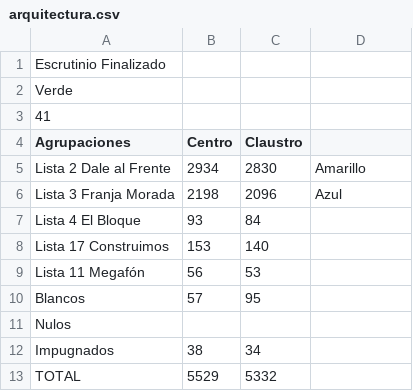
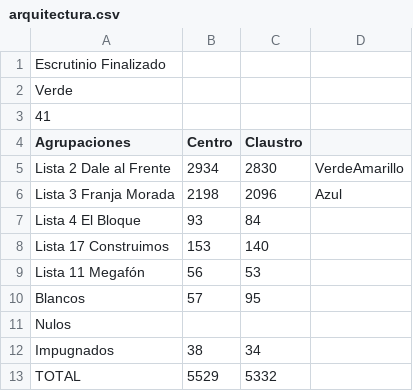
Before and after one commit to ivansch/facultadesCSV, a CSV file: arquitectura.csv, drawn as a sheet.

Commit message:
Update arquitectura.csv

```diff
--- a/arquitectura.csv
+++ b/arquitectura.csv
@@ -4,3 +4,3 @@ Verde,,
 Agrupaciones,Centro,Claustro
-Lista 2 Dale al Frente,2934,2830,Amarillo
+Lista 2 Dale al Frente,2934,2830,VerdeAmarillo
 Lista 3 Franja Morada,2198,2096,Azul
```
